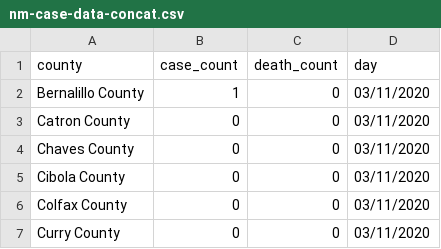
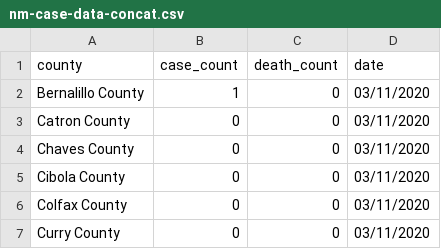
Before and after one commit to fjsteves/newmexico_covid19_data, a CSV file: casedata/nm-case-data-concat.csv, drawn as a sheet; only a part is shown.

```diff
--- a/casedata/nm-case-data-concat.csv
+++ b/casedata/nm-case-data-concat.csv
@@ -1,2 +1,2 @@
-county,case_count,death_count,day
+county,case_count,death_count,date
 Bernalillo County,1,0,03/11/2020
```
Also changed, not shown: casedata/nm-case-data-28-03-2020.csv, 1 other file.
